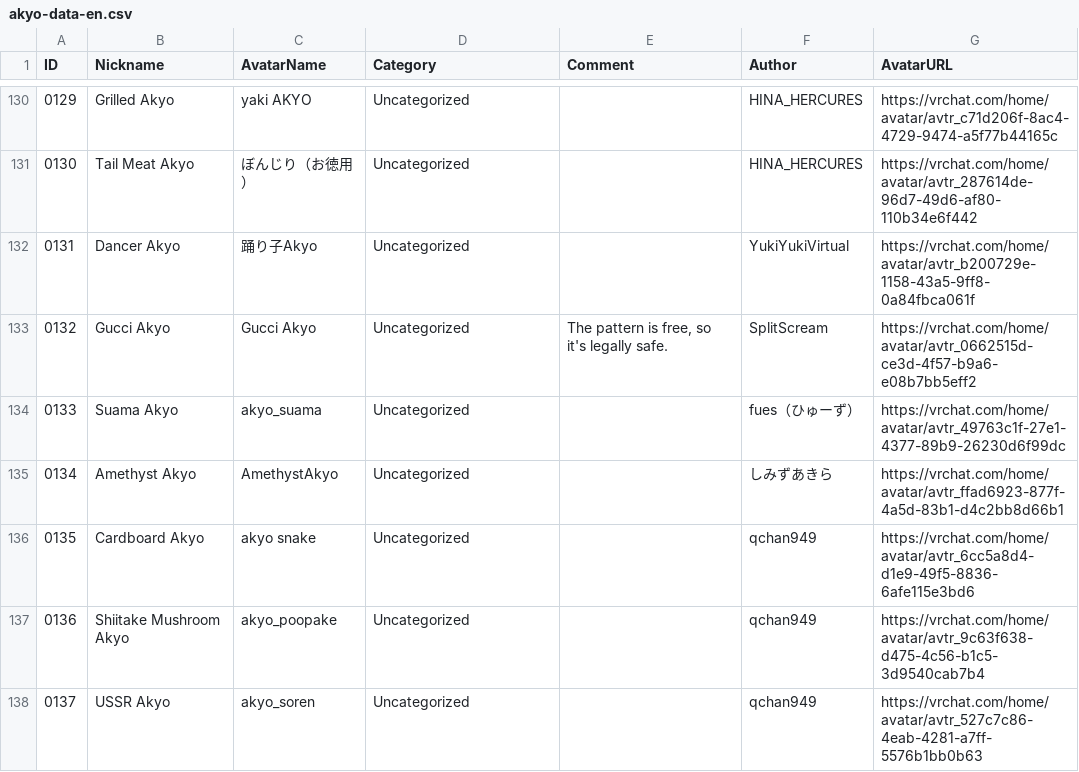
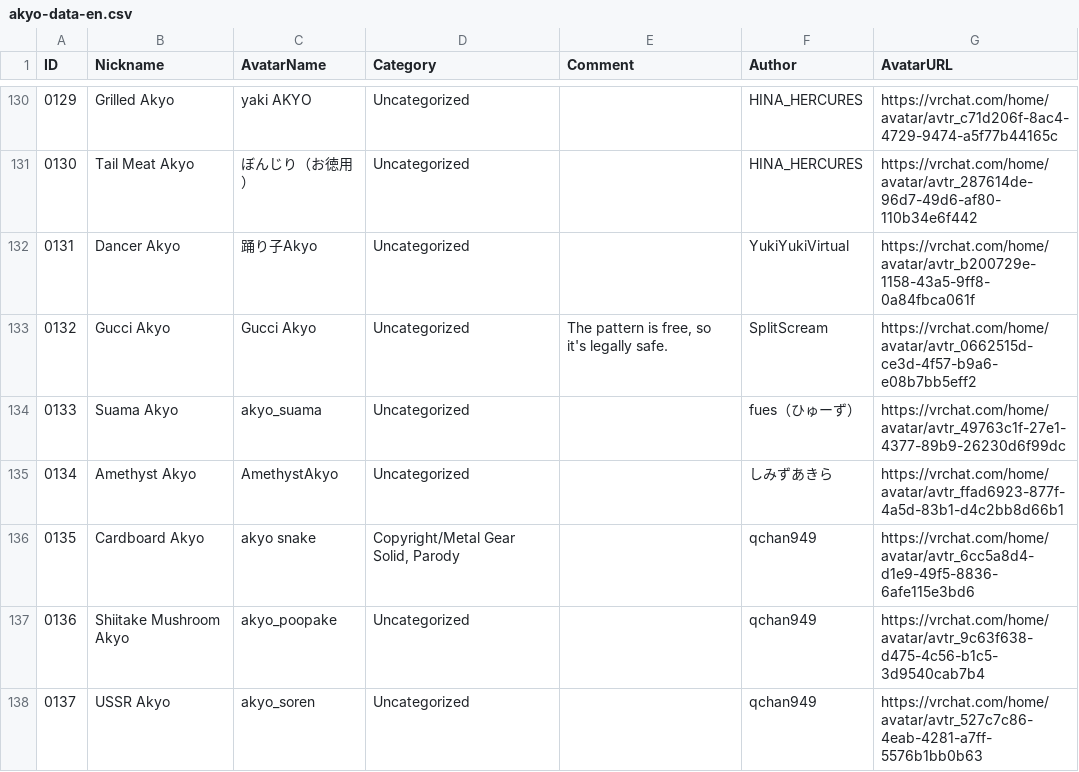
Before and after one commit to rad-vrc/Akyodex, a CSV file: data/akyo-data-en.csv, drawn as a sheet; only a part is shown, gaps mark what is left out.

```diff
--- a/data/akyo-data-en.csv
+++ b/data/akyo-data-en.csv
@@ -135,3 +135,3 @@
 "0134","Amethyst Akyo","AmethystAkyo","Uncategorized","","しみずあきら","https://vrchat.com/home/avatar/avtr_ffad6923-877f-4a5d-83b1-d4c2bb8d66b1"
-"0135","Cardboard Akyo","akyo snake","Uncategorized","","qchan949","https://vrchat.com/home/avatar/avtr_6cc5a8d4-d1e9-49f5-8836-6afe115e3bd6"
+"0135","Cardboard Akyo","akyo snake","Copyright/Metal Gear Solid, Parody","","qchan949","https://vrchat.com/home/avatar/avtr_6cc5a8d4-d1e9-49f5-8836-6afe115e3bd6"
 "0136","Shiitake Mushroom Akyo","akyo_poopake","Uncategorized","","qchan949","https://vrchat.com/home/avatar/avtr_9c63f638-d475-4c56-b1c5-3d9540cab7b4"
```
Also changed, not shown: data/akyo-data-ja.csv, 2 other files.
